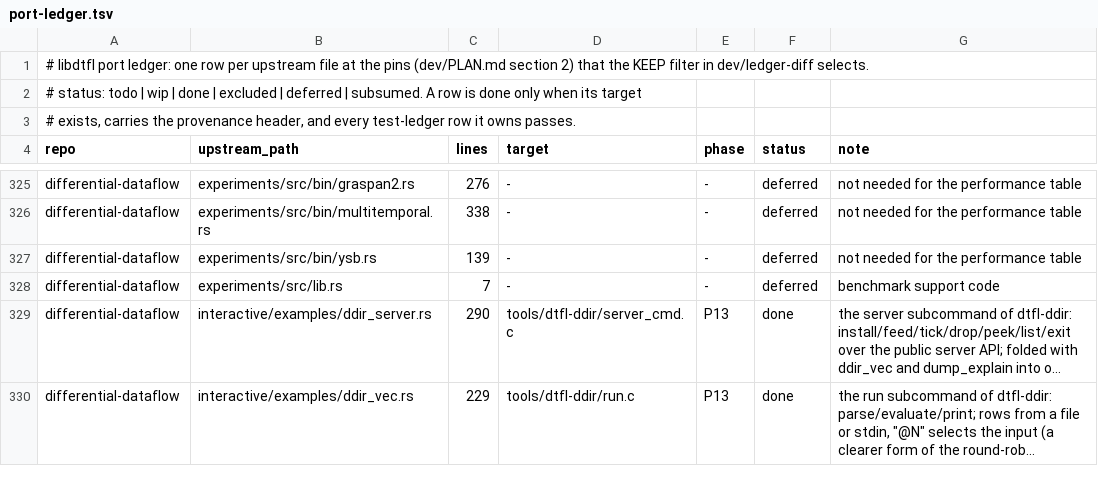
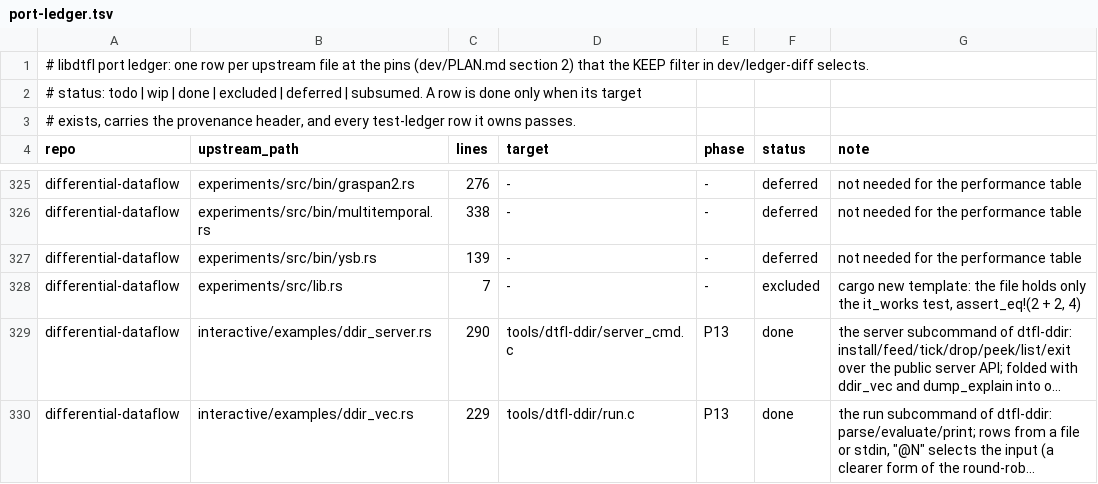
Before and after one commit to gburd/libdtfl, a TSV file: dev/port-ledger.tsv, drawn as a sheet; only a part is shown, gaps mark what is left out; long unchanged cells end in …; the diff names each change by its address in the sheet, - before the commit and + after, or states it on an @@ line.

Commit message:
Exclude experiments/src/lib.rs and its it_works test
At differential-dataflow-v0.25.1 experiments/src/lib.rs holds nothing
but the cargo new template test, it_works, which asserts
2 + 2 == 4.  There is no library code to port and the test checks
nothing about differential, so exclude both the port row and the test
row lib__it_works with that reason.  Before, the port row said
deferred as "benchmark support code" and the test row was deferred.

Add a ledger-diff rule ahead of the experiments catch-all so a
regenerated ledger derives the same status.

```diff
--- a/dev/port-ledger.tsv
+++ b/dev/port-ledger.tsv
-F328 (status): deferred
+F328 (status): excluded
-G328 (note): benchmark support code
+G328 (note): cargo new template: the file holds only the it_works test, assert_eq!(2 + 2, 4)
```
Also changed, not shown: dev/test-ledger.tsv, 1 other file.
